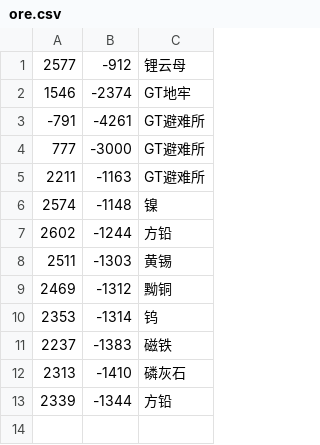
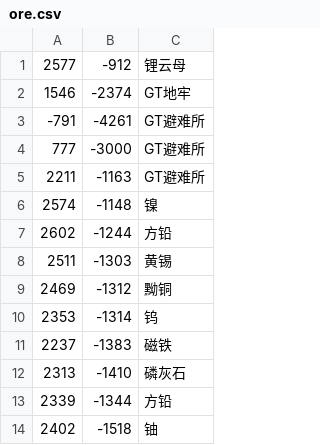
Before and after one commit to indoorsNB/Ores, a CSV file: ore.csv, drawn as a sheet; the diff names each change by its address in the sheet, - before the commit and + after, or states it on an @@ line.

Commit message:
Update ore.csv

```diff
--- a/ore.csv
+++ b/ore.csv
+row 14: 2402 | -1518 | 铀
```
